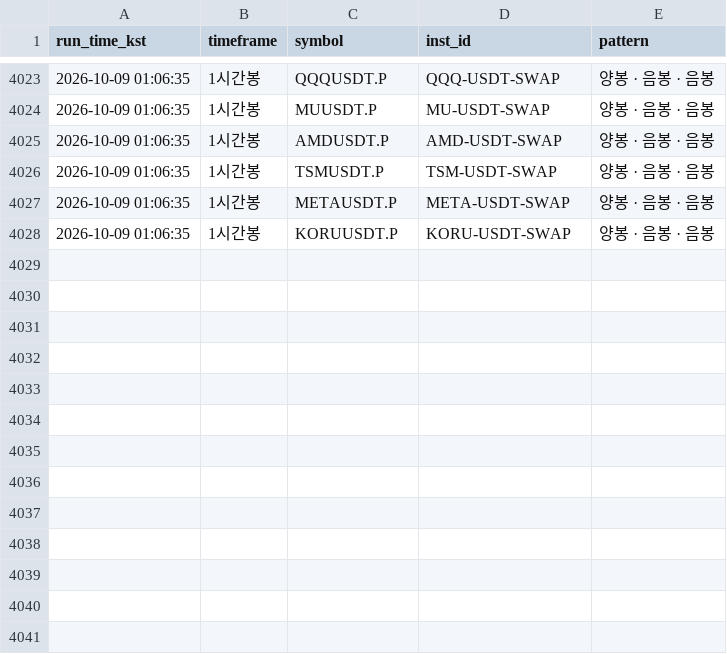
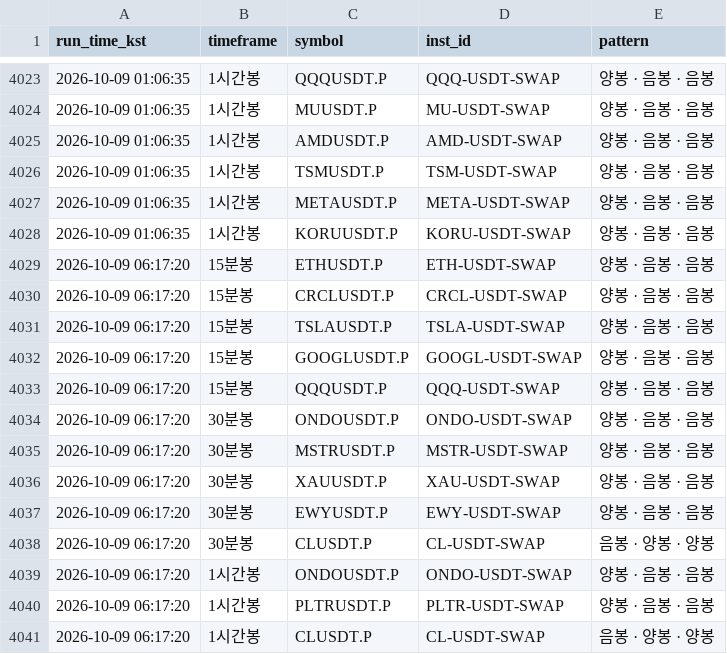
Before and after one commit to suchulkim/Trader_KIM, a CSV file: okx_3candle_pattern_log.csv, drawn as a sheet; only a part is shown, gaps mark what is left out; the diff names each change by its address in the sheet, - before the commit and + after, or states it on an @@ line.

```diff
--- a/okx_3candle_pattern_log.csv
+++ b/okx_3candle_pattern_log.csv
+row 4029: 2026-10-09 06:17:20 | 15분봉 | ETHUSDT.P | ETH-USDT-SWAP | 양봉 · 음봉 · 음봉
+row 4030: 2026-10-09 06:17:20 | 15분봉 | CRCLUSDT.P | CRCL-USDT-SWAP | 양봉 · 음봉 · 음봉
+row 4031: 2026-10-09 06:17:20 | 15분봉 | TSLAUSDT.P | TSLA-USDT-SWAP | 양봉 · 음봉 · 음봉
+row 4032: 2026-10-09 06:17:20 | 15분봉 | GOOGLUSDT.P | GOOGL-USDT-SWAP | 양봉 · 음봉 · 음봉
+row 4033: 2026-10-09 06:17:20 | 15분봉 | QQQUSDT.P | QQQ-USDT-SWAP | 양봉 · 음봉 · 음봉
+row 4034: 2026-10-09 06:17:20 | 30분봉 | ONDOUSDT.P | ONDO-USDT-SWAP | 양봉 · 음봉 · 음봉
+row 4035: 2026-10-09 06:17:20 | 30분봉 | MSTRUSDT.P | MSTR-USDT-SWAP | 양봉 · 음봉 · 음봉
+row 4036: 2026-10-09 06:17:20 | 30분봉 | XAUUSDT.P | XAU-USDT-SWAP | 양봉 · 음봉 · 음봉
+row 4037: 2026-10-09 06:17:20 | 30분봉 | EWYUSDT.P | EWY-USDT-SWAP | 양봉 · 음봉 · 음봉
+row 4038: 2026-10-09 06:17:20 | 30분봉 | CLUSDT.P | CL-USDT-SWAP | 음봉 · 양봉 · 양봉
+row 4039: 2026-10-09 06:17:20 | 1시간봉 | ONDOUSDT.P | ONDO-USDT-SWAP | 양봉 · 음봉 · 음봉
+row 4040: 2026-10-09 06:17:20 | 1시간봉 | PLTRUSDT.P | PLTR-USDT-SWAP | 양봉 · 음봉 · 음봉
+row 4041: 2026-10-09 06:17:20 | 1시간봉 | CLUSDT.P | CL-USDT-SWAP | 음봉 · 양봉 · 양봉
```
Also changed, not shown: 2 other files.
